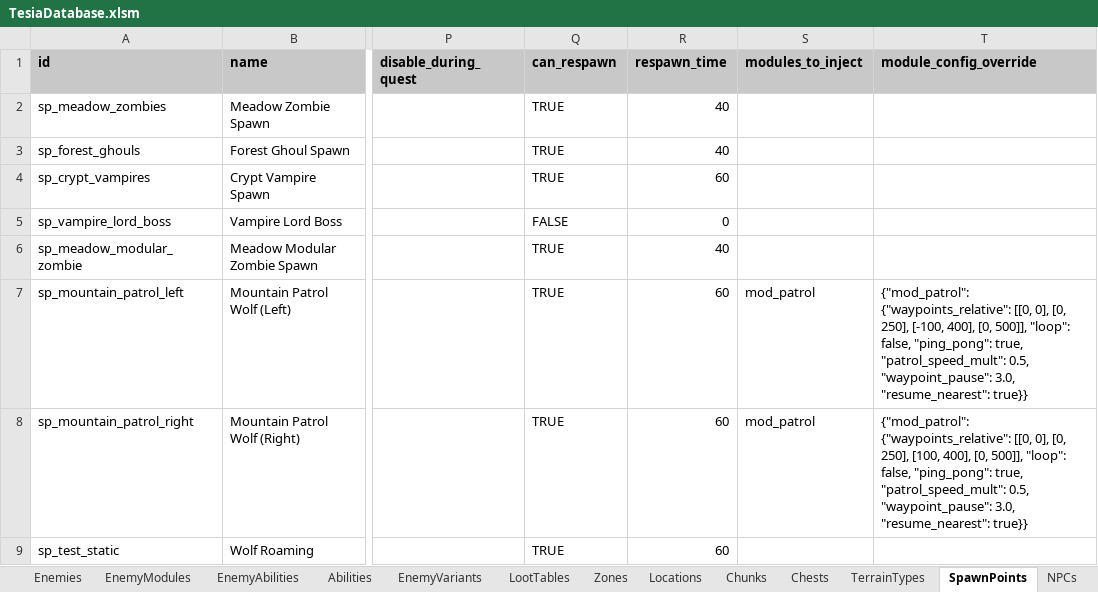
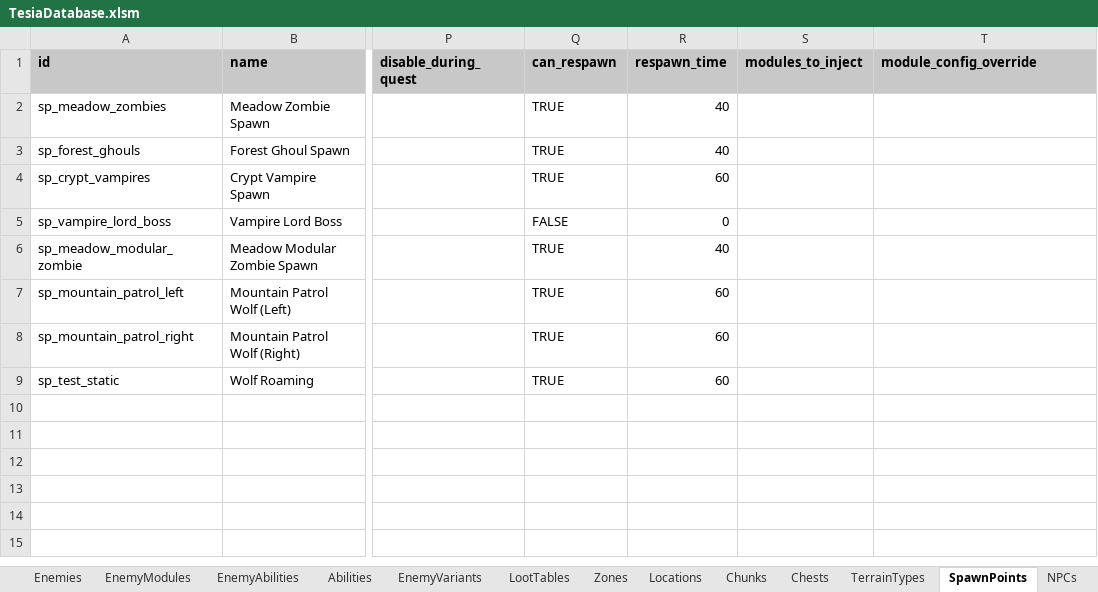
Before and after one commit to MatousHruska/MobileTestia, an Excel workbook: databases/TesiaDatabase.xlsm, sheet SpawnPoints, drawn as a sheet; only a part is shown, gaps mark what is left out; values as stored, in another font and other column widths than the file's, no borders; the diff names each change by its address in the sheet, - before the commit and + after, or states it on an @@ line.

Commit message:
Check

```diff
--- a/databases/TesiaDatabase.xlsm (sheet SpawnPoints)
+++ b/databases/TesiaDatabase.xlsm (sheet SpawnPoints)
-S7:S8 (modules_to_inject): mod_patrol
+S7:S8 (modules_to_inject): (empty)
-T7 (module_config_override): {"mod_patrol": {"waypoints_relative": [[0, 0], [0, 250], [-100, 400], [0, 500]], "loop": false, "ping_pong": true, "patrol_speed_mult": 0.5, "waypoint_pause": 3.0, "resume_nearest": true}}
+T7 (module_config_override): (empty)
-T8 (module_config_override): {"mod_patrol": {"waypoints_relative": [[0, 0], [0, 250], [100, 400], [0, 500]], "loop": false, "ping_pong": true, "patrol_speed_mult": 0.5, "waypoint_pause": 3.0, "resume_nearest": true}}
+T8 (module_config_override): (empty)
```
Also changed, not shown: 4 other files.
